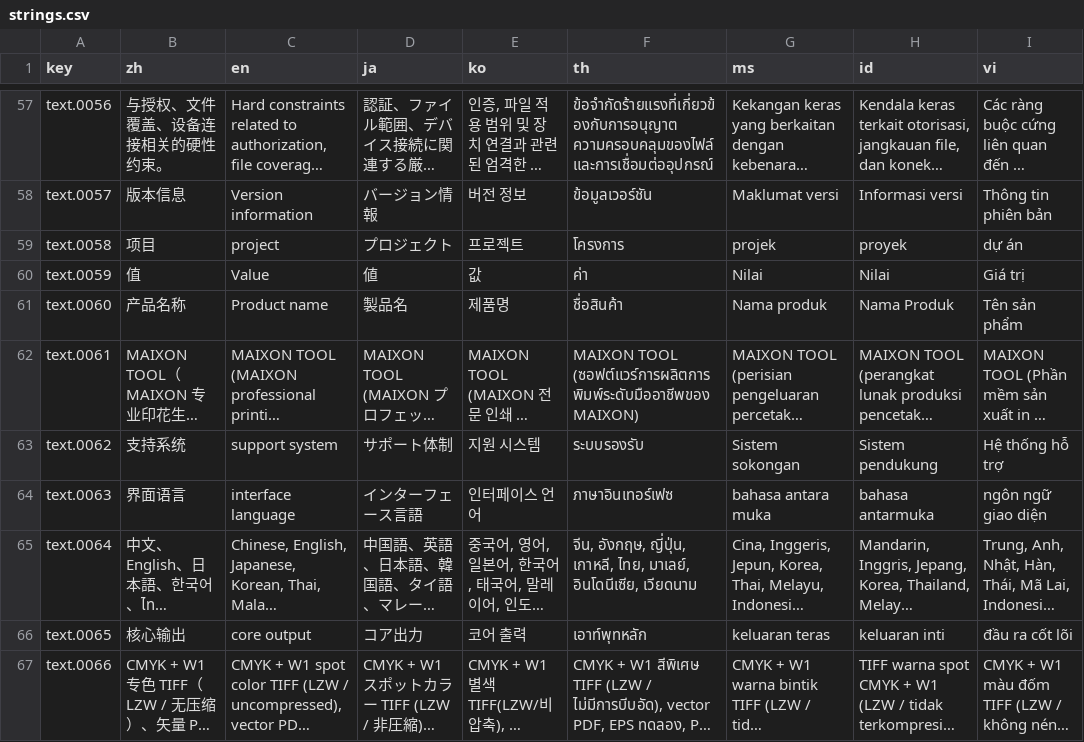
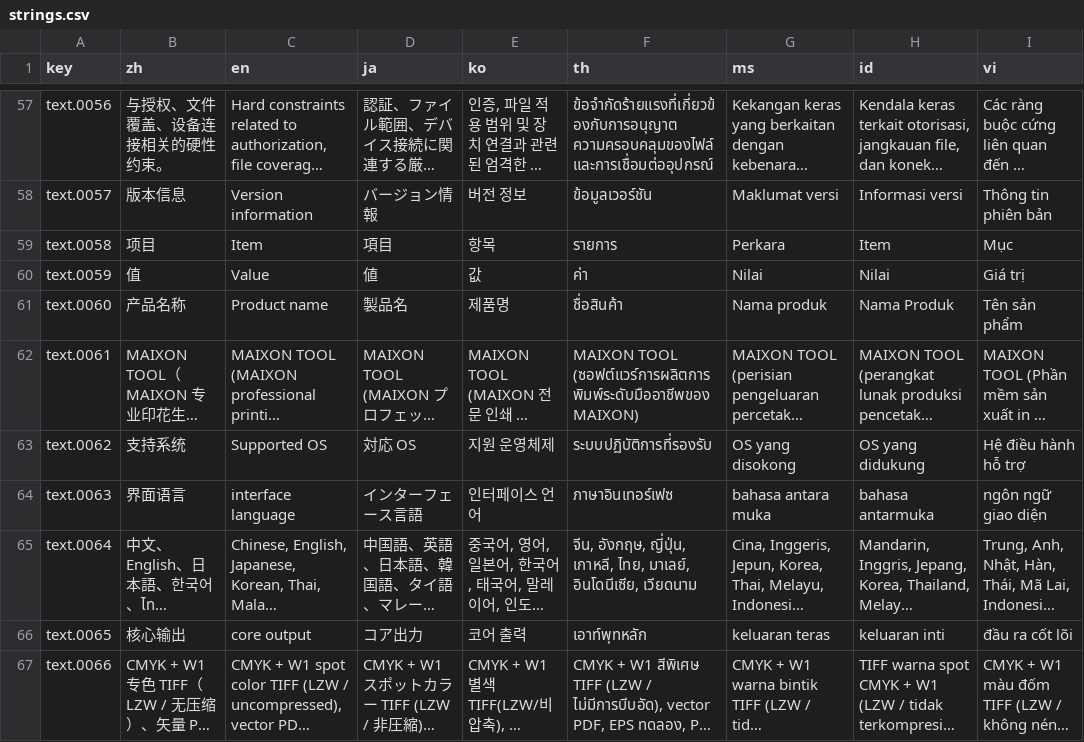
Before and after one commit to maijinqiao-hash/maixon-website, a CSV file: src/data/manual-v92/i18n/strings.csv, drawn as a sheet; only a part is shown, gaps mark what is left out; long unchanged cells end in …; the diff covers the shown part only; the diff names each change by its address in the sheet, - before the commit and + after, or states it on an @@ line.

```diff
--- a/src/data/manual-v92/i18n/strings.csv
+++ b/src/data/manual-v92/i18n/strings.csv
-C59 (en): project
+C59 (en): Item
-D59 (ja): プロジェクト
+D59 (ja): 項目
-E59 (ko): 프로젝트
+E59 (ko): 항목
-F59 (th): โครงการ
+F59 (th): รายการ
-G59 (ms): projek
+G59 (ms): Perkara
-H59 (id): proyek
+H59 (id): Item
-I59 (vi): dự án
+I59 (vi): Mục
-C63 (en): support system
+C63 (en): Supported OS
-D63 (ja): サポート体制
+D63 (ja): 対応 OS
-E63 (ko): 지원 시스템
+E63 (ko): 지원 운영체제
-F63 (th): ระบบรองรับ
+F63 (th): ระบบปฏิบัติการที่รองรับ
-G63 (ms): Sistem sokongan
+G63 (ms): OS yang disokong
-H63 (id): Sistem pendukung
+H63 (id): OS yang didukung
-I63 (vi): Hệ thống hỗ trợ
+I63 (vi): Hệ điều hành hỗ trợ
```
Also changed, not shown: 33 edited cells elsewhere in this file, 7 other files.
